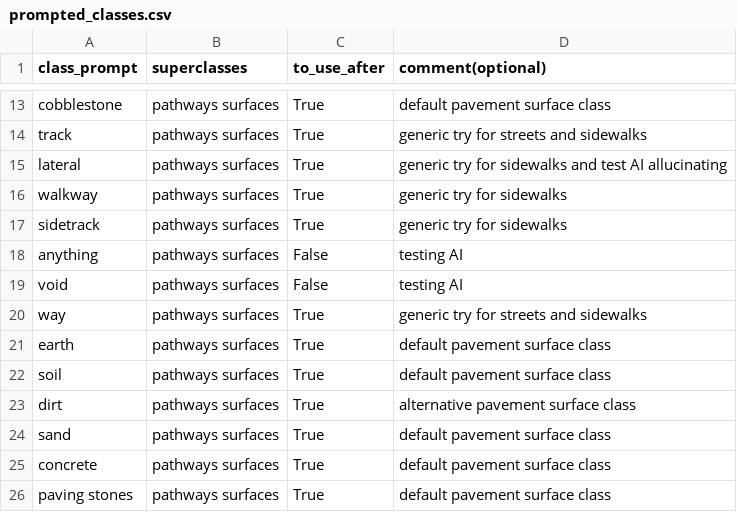
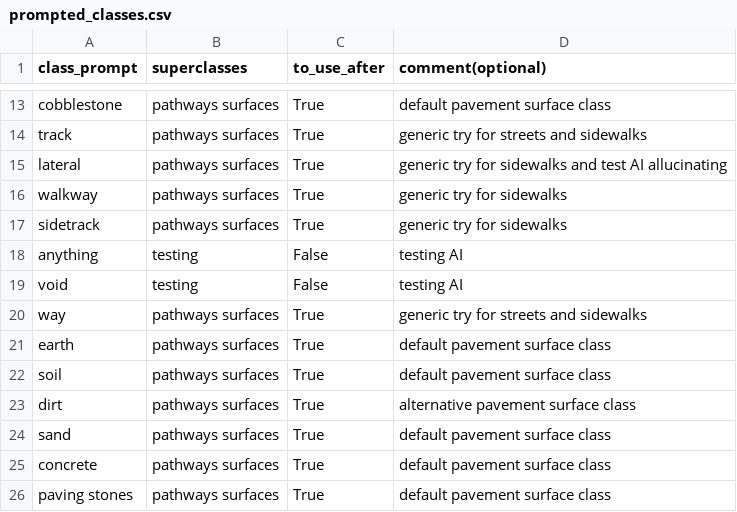
Before and after one commit to kauevestena/deep_pavements_sample_picker, a CSV file: configs/prompted_classes.csv, drawn as a sheet; only a part is shown, gaps mark what is left out.

Commit message:
Update prompted_classes.csv

```diff
--- a/configs/prompted_classes.csv
+++ b/configs/prompted_classes.csv
@@ -17,4 +17,4 @@ walkway,pathways surfaces,True,generic try for sidewalks
 sidetrack,pathways surfaces,True,generic try for sidewalks
-anything,pathways surfaces,False,testing AI
-void,pathways surfaces,False,testing AI
+anything,testing,False,testing AI
+void,testing,False,testing AI
 way,pathways surfaces,True,generic try for streets and sidewalks
```
